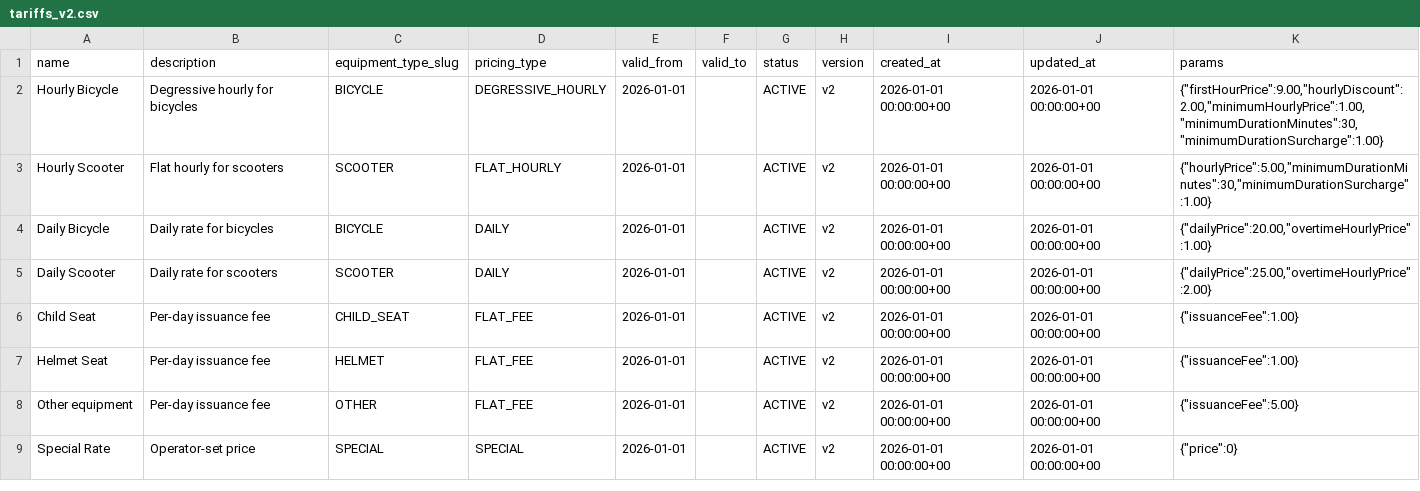
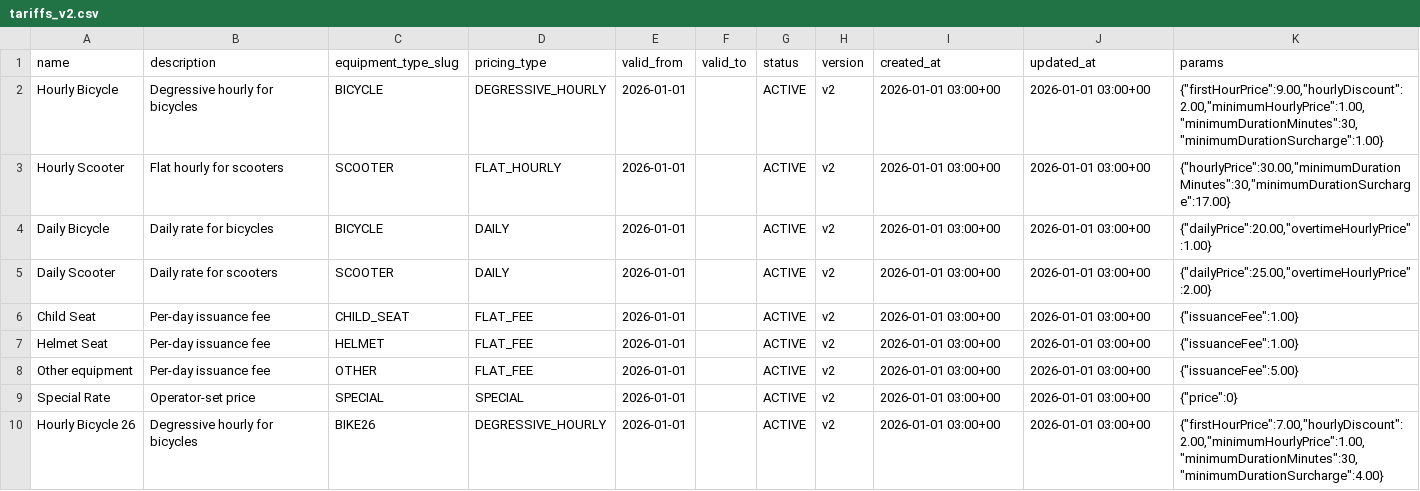
Before and after one commit to JenkaBY/bike-rental, a CSV file: service/src/main/resources/db/changelog/data/data/tariffs_v2.csv, drawn as a sheet; only a part is shown; the diff covers the shown part only.

```diff
--- a/service/src/main/resources/db/changelog/data/data/tariffs_v2.csv
+++ b/service/src/main/resources/db/changelog/data/data/tariffs_v2.csv
@@ -1,9 +1,10 @@
 name,description,equipment_type_slug,pricing_type,valid_from,valid_to,status,version,created_at,updated_at,params
-Hourly Bicycle,Degressive hourly for bicycles,BICYCLE,DEGRESSIVE_HOURLY,2026-01-01,,ACTIVE,v2,2026-01-01 00:00:00+00,2026-01-01 00:00:00+00,"{""firstHourPrice"":9.00,""hourlyDiscount"":2.00,""minimumHourlyPrice"":1.00,""minimumDurationMinutes"":30,""minimumDurationSurcharge"":1.00}"
-Hourly Scooter,Flat hourly for scooters,SCOOTER,FLAT_HOURLY,2026-01-01,,ACTIVE,v2,2026-01-01 00:00:00+00,2026-01-01 00:00:00+00,"{""hourlyPrice"":5.00,""minimumDurationMinutes"":30,""minimumDurationSurcharge"":1.00}"
-Daily Bicycle,Daily rate for bicycles,BICYCLE,DAILY,2026-01-01,,ACTIVE,v2,2026-01-01 00:00:00+00,2026-01-01 00:00:00+00,"{""dailyPrice"":20.00,""overtimeHourlyPrice"":1.00}"
-Daily Scooter,Daily rate for scooters,SCOOTER,DAILY,2026-01-01,,ACTIVE,v2,2026-01-01 00:00:00+00,2026-01-01 00:00:00+00,"{""dailyPrice"":25.00,""overtimeHourlyPrice"":2.00}"
-Child Seat,Per-day issuance fee,CHILD_SEAT,FLAT_FEE,2026-01-01,,ACTIVE,v2,2026-01-01 00:00:00+00,2026-01-01 00:00:00+00,"{""issuanceFee"":1.00}"
-Helmet Seat,Per-day issuance fee,HELMET,FLAT_FEE,2026-01-01,,ACTIVE,v2,2026-01-01 00:00:00+00,2026-01-01 00:00:00+00,"{""issuanceFee"":1.00}"
-Other equipment,Per-day issuance fee,OTHER,FLAT_FEE,2026-01-01,,ACTIVE,v2,2026-01-01 00:00:00+00,2026-01-01 00:00:00+00,"{""issuanceFee"":5.00}"
-Special Rate,Operator-set price,SPECIAL,SPECIAL,2026-01-01,,ACTIVE,v2,2026-01-01 00:00:00+00,2026-01-01 00:00:00+00,"{""price"":0}"
+Hourly Bicycle,Degressive hourly for bicycles,BICYCLE,DEGRESSIVE_HOURLY,2026-01-01,,ACTIVE,v2,2026-01-01 03:00+00,2026-01-01 03:00+00,"{""firstHourPrice"":9.00,""hourlyDiscount"":2.00,""minimumHourlyPrice"":1.00,""minimumDurationMinutes"":30,""minimumDurationSurcharge"":1.00}"
+Hourly Scooter,Flat hourly for scooters,SCOOTER,FLAT_HOURLY,2026-01-01,,ACTIVE,v2,2026-01-01 03:00+00,2026-01-01 03:00+00,"{""hourlyPrice"":30.00,""minimumDurationMinutes"":30,""minimumDurationSurcharge"":17.00}"
+Daily Bicycle,Daily rate for bicycles,BICYCLE,DAILY,2026-01-01,,ACTIVE,v2,2026-01-01 03:00+00,2026-01-01 03:00+00,"{""dailyPrice"":20.00,""overtimeHourlyPrice"":1.00}"
+Daily Scooter,Daily rate for scooters,SCOOTER,DAILY,2026-01-01,,ACTIVE,v2,2026-01-01 03:00+00,2026-01-01 03:00+00,"{""dailyPrice"":25.00,""overtimeHourlyPrice"":2.00}"
+Child Seat,Per-day issuance fee,CHILD_SEAT,FLAT_FEE,2026-01-01,,ACTIVE,v2,2026-01-01 03:00+00,2026-01-01 03:00+00,"{""issuanceFee"":1.00}"
+Helmet Seat,Per-day issuance fee,HELMET,FLAT_FEE,2026-01-01,,ACTIVE,v2,2026-01-01 03:00+00,2026-01-01 03:00+00,"{""issuanceFee"":1.00}"
+Other equipment,Per-day issuance fee,OTHER,FLAT_FEE,2026-01-01,,ACTIVE,v2,2026-01-01 03:00+00,2026-01-01 03:00+00,"{""issuanceFee"":5.00}"
+Special Rate,Operator-set price,SPECIAL,SPECIAL,2026-01-01,,ACTIVE,v2,2026-01-01 03:00+00,2026-01-01 03:00+00,"{""price"":0}"
+Hourly Bicycle 26,Degressive hourly for bicycles,BIKE26,DEGRESSIVE_HOURLY,2026-01-01,,ACTIVE,v2,2026-01-01 03:00+00,2026-01-01 03:00+00,"{""firstHourPrice"":7.00,""hourlyDiscount"":2.00,""minimumHourlyPrice"":1.00,""minimumDurationMinutes"":30,""minimumDurationSurcharge"":4.00}"
```
Also changed, not shown: 9 added rows elsewhere in this file, service/src/main/resources/db/changelog/data/data/equipment_types.csv, service/src/main/resources/db/changelog/data/data/equipments.csv, 7 other files.
